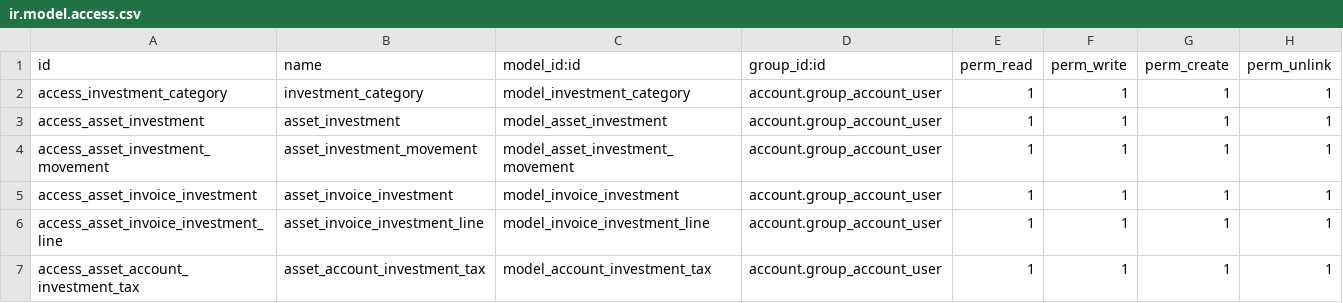
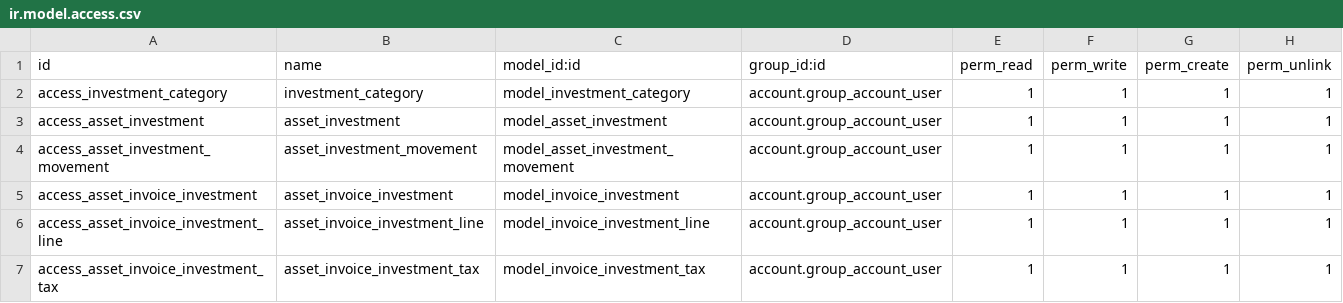
Before and after one commit to lehoangan/David-Zetags, a CSV file: z_investments/security/ir.model.access.csv, drawn as a sheet.

```diff
--- a/z_investments/security/ir.model.access.csv
+++ b/z_investments/security/ir.model.access.csv
@@ -6,2 +6,2 @@ access_asset_invoice_investment,asset_invoice_investment,model_invoice_investmen
 access_asset_invoice_investment_line,asset_invoice_investment_line,model_invoice_investment_line,account.group_account_user,1,1,1,1
-access_asset_account_investment_tax,asset_account_investment_tax,model_account_investment_tax,account.group_account_user,1,1,1,1
+access_asset_invoice_investment_tax,asset_invoice_investment_tax,model_invoice_investment_tax,account.group_account_user,1,1,1,1
```
Also changed, not shown: 2 other files.
